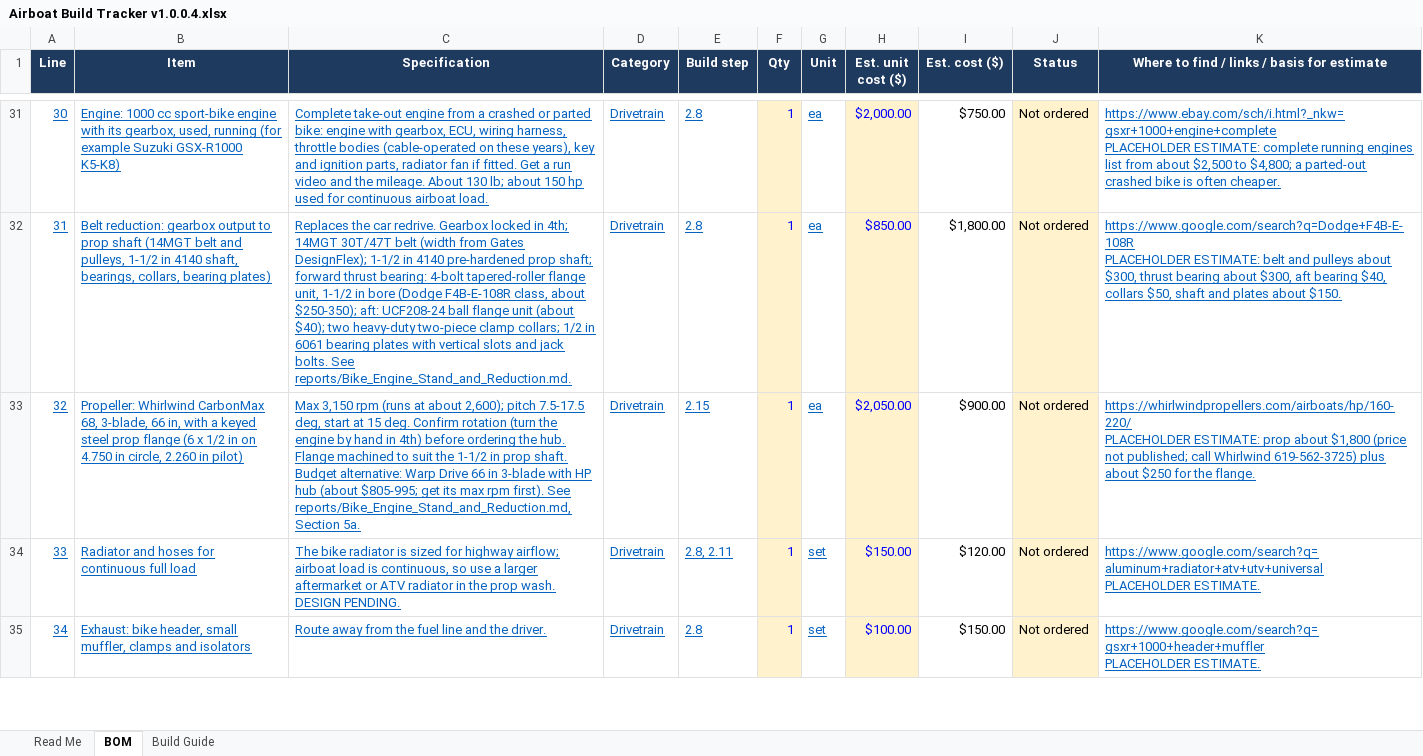
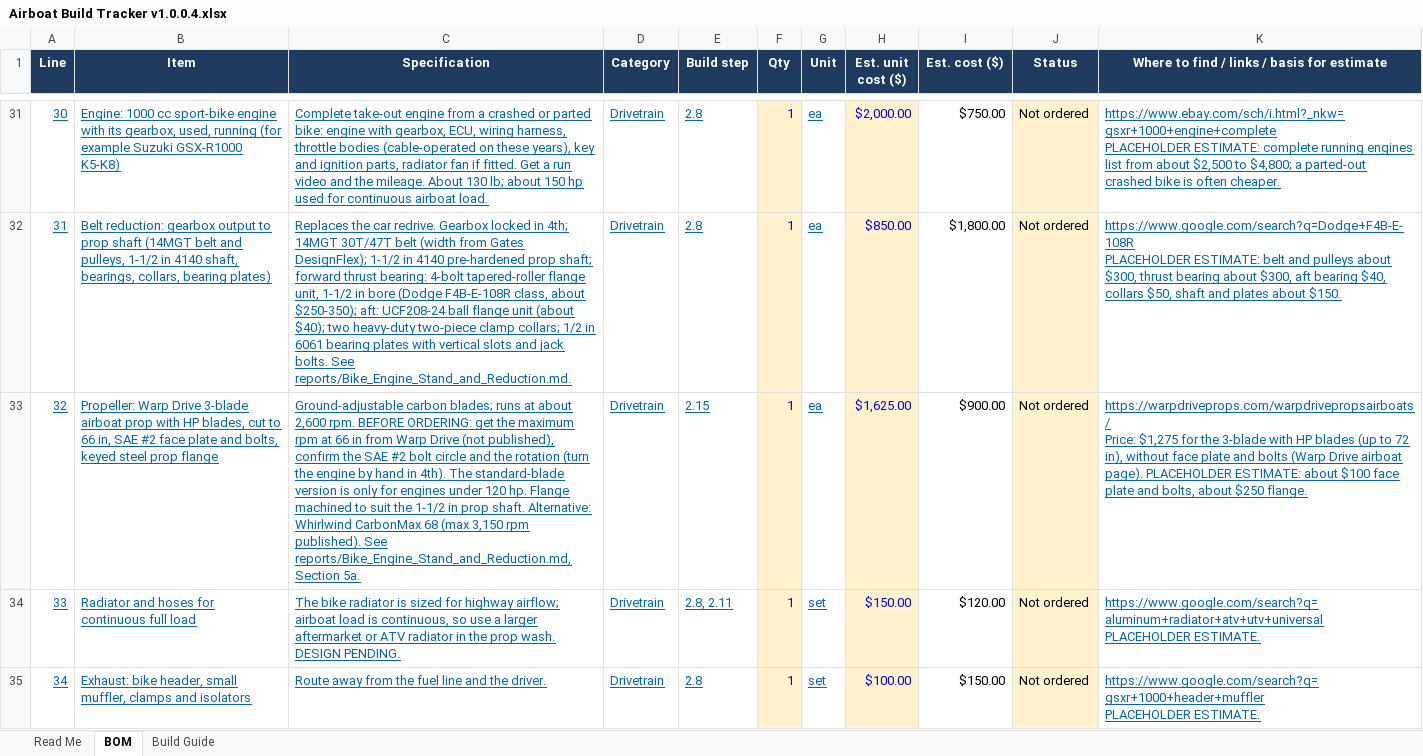
Before and after one commit to acappon/DIY-MiniAirboat, an Excel workbook: rev8_JonAirBoat/Airboat Build Tracker v1.0.0.4.xlsx, sheet BOM, drawn as a sheet; only a part is shown, gaps mark what is left out; values as stored, in another font and other column widths than the file's, no borders; ↵ is a line break in a cell; the diff names each change by its address in the sheet, - before the commit and + after, or states it on an @@ line.

```diff
--- a/rev8_JonAirBoat/Airboat Build Tracker v1.0.0.4.xlsx (sheet BOM)
+++ b/rev8_JonAirBoat/Airboat Build Tracker v1.0.0.4.xlsx (sheet BOM)
-B33 (Item): Propeller: Whirlwind CarbonMax 68, 3-blade, 66 in, with a keyed steel prop flange (6 x 1/2 in on 4.750 in circle, 2.260 in pilot)
+B33 (Item): Propeller: Warp Drive 3-blade airboat prop with HP blades, cut to 66 in, SAE #2 face plate and bolts, keyed steel prop flange
-C33 (Specification): Max 3,150 rpm (runs at about 2,600); pitch 7.5-17.5 deg, start at 15 deg. Confirm rotation (turn the engine by hand in 4th) before ordering the hub. Flange machined to suit the 1-1/2 in prop shaft. Budget alternative: Warp Drive 66 in 3-blade with HP hub (about $805-995; get its max rpm first). See reports/Bike_Engine_Stand_and_Reduction.md,…
+C33 (Specification): Ground-adjustable carbon blades; runs at about 2,600 rpm. BEFORE ORDERING: get the maximum rpm at 66 in from Warp Drive (not published), confirm the SAE #2 bolt circle and the rotation (turn the engine by hand in 4th). The standard-blade version is only for engines under 120 hp. Flange machined to suit the 1-1/2 in prop shaft. Alternative: Whirlwind CarbonMax 68 (max 3,150 rpm published). See reports/Bike_Engine_Stand_and_Reduction.md,…
-H33 (Est. unit cost ($)): $2,050.00
+H33 (Est. unit cost ($)): $1,625.00
-K33: https://whirlwindpropellers.com/airboats/hp/160-220/ ↵ PLACEHOLDER ESTIMATE: prop about $1,800 (price not published; call Whirlwind 619-562-3725) plus about $250 for the flange.
+K33: https://warpdriveprops.com/warpdrivepropsairboats/ ↵ Price: $1,275 for the 3-blade with HP blades (up to 72 in), without face plate and bolts (Warp Drive airboat page). PLACEHOLDER ESTIMATE: about $100 face plate and bolts, about $250 flange.
```
Also changed, not shown: 3 other files.
